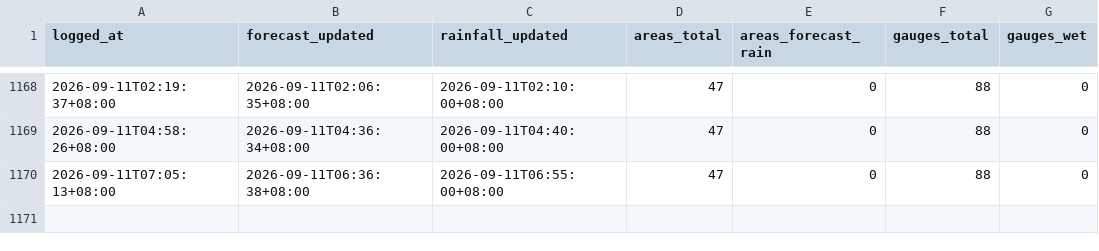
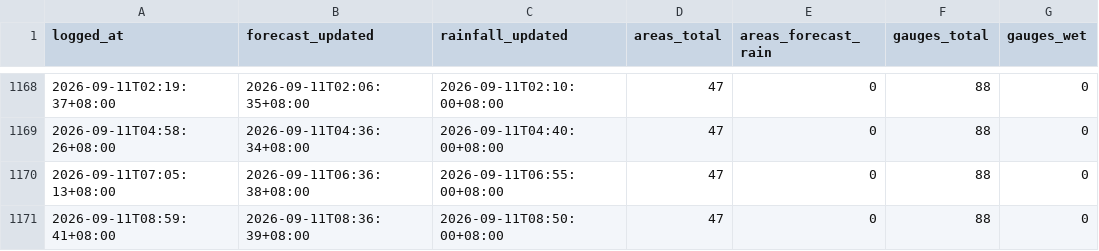
Before and after one commit to kgohmx/rain-watch, a CSV file: data/rain_watch_log.csv, drawn as a sheet; only a part is shown, gaps mark what is left out; the diff names each change by its address in the sheet, - before the commit and + after, or states it on an @@ line.

```diff
--- a/data/rain_watch_log.csv
+++ b/data/rain_watch_log.csv
+row 1171: 2026-09-11T08:59:41+08:00 | 2026-09-11T08:36:39+08:00 | 2026-09-11T08:50:00+08:00 | 47 | 0 | 88 | 0
```
Also changed, not shown: 1 other file.
